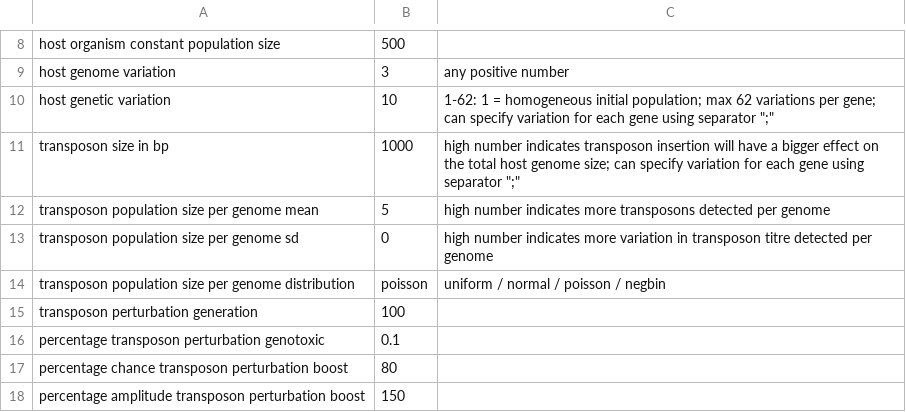
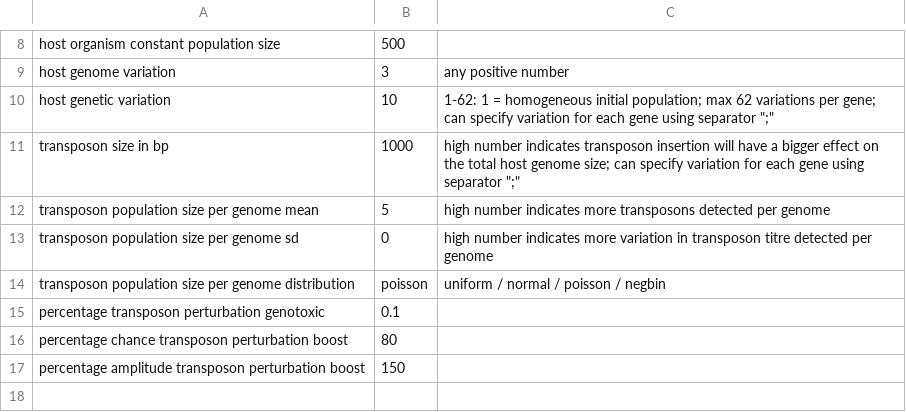
Before and after one commit to nickjcroucher/transposonDynamics, a CSV file: raw/input.csv, drawn as a sheet; only a part is shown, gaps mark what is left out.

Commit message:
m model v2, cut-and-paste and copy-and-paste transposons

```diff
--- a/raw/input.csv
+++ b/raw/input.csv
@@ -14,3 +14,2 @@ transposon population size per genome sd,0,high number indicates more variation
 transposon population size per genome distribution,poisson,uniform / normal / poisson / negbin
-transposon perturbation generation,100,
 percentage transposon perturbation genotoxic,0.1,
```
Also changed, not shown: 14 other files.
